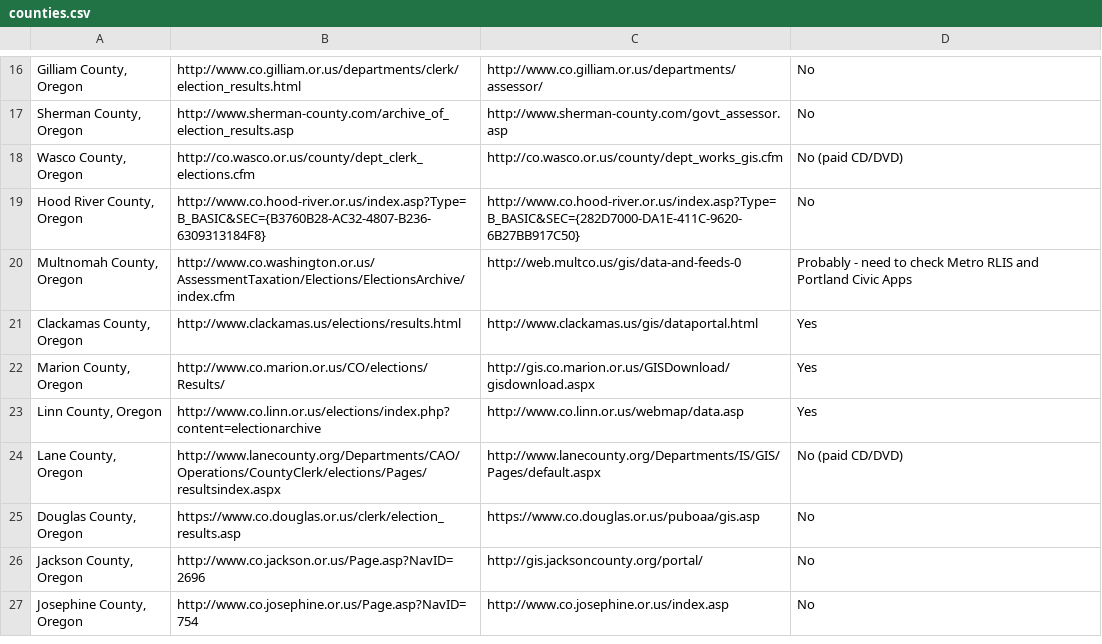
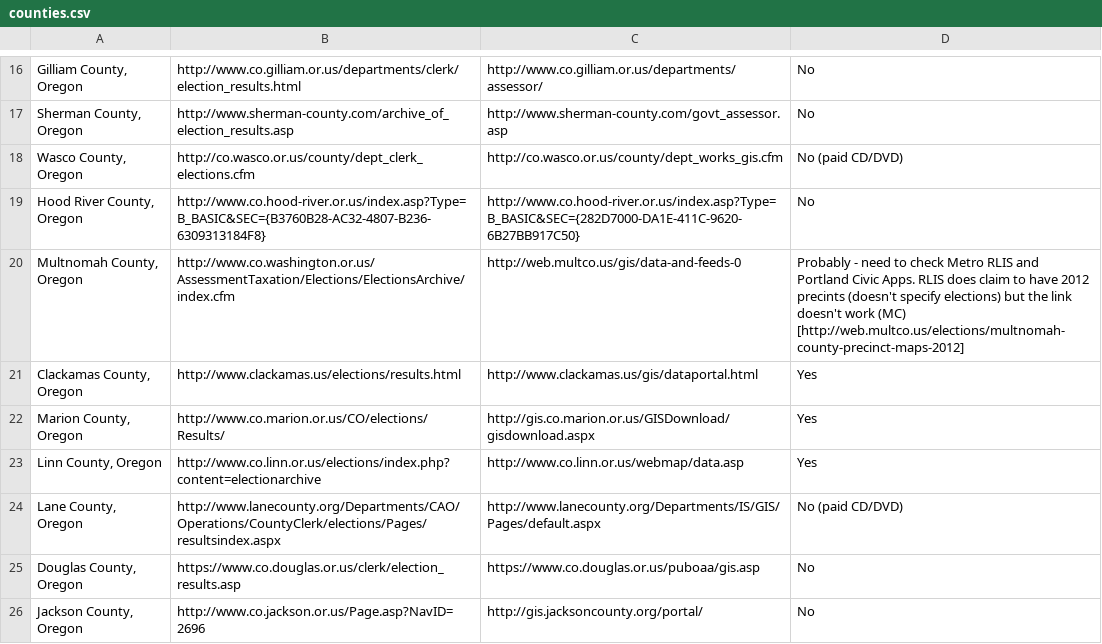
Before and after one commit to hackoregon/archive-campaign-finance-ballotpath, a CSV file: znmeb/counties.csv, drawn as a sheet; only a part is shown, gaps mark what is left out; the shorter side is filled out with more unchanged rows.

Commit message:
Update counties.csv
Matt Chwierut added a note about RLIS data for multnomah county.  A shapefile appears to exist but the link no longer works.  I will call.

```diff
--- a/znmeb/counties.csv
+++ b/znmeb/counties.csv
@@ -19,3 +19,3 @@
 "Hood River County, Oregon","http://www.co.hood-river.or.us/index.asp?Type=B_BASIC&SEC={B3760B28-AC32-4807-B236-6309313184F8}","http://www.co.hood-river.or.us/index.asp?Type=B_BASIC&SEC={282D7000-DA1E-411C-9620-6B27BB917C50}","No"
-"Multnomah County, Oregon","http://www.co.washington.or.us/AssessmentTaxation/Elections/ElectionsArchive/index.cfm","http://web.multco.us/gis/data-and-feeds-0","Probably - need to check Metro RLIS and Portland Civic Apps"
+"Multnomah County, Oregon","http://www.co.washington.or.us/AssessmentTaxation/Elections/ElectionsArchive/index.cfm","http://web.multco.us/gis/data-and-feeds-0","Probably - need to check Metro RLIS and Portland Civic Apps.  RLIS does claim to have 2012 precints (doesn't specify elections) but the link doesn't work (MC) [http://web.multco.us/elections/multnomah-county-precinct-maps-2012]"
 "Clackamas County, Oregon","http://www.clackamas.us/elections/results.html","http://www.clackamas.us/gis/dataportal.html","Yes"
```
